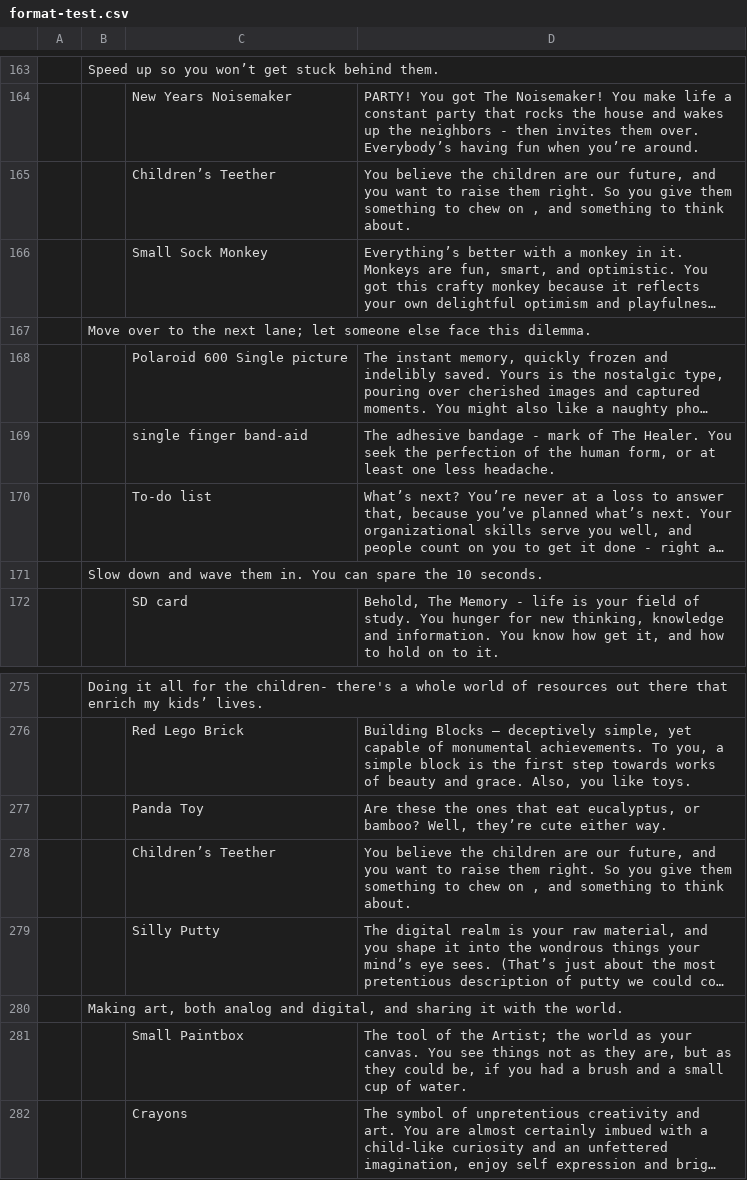
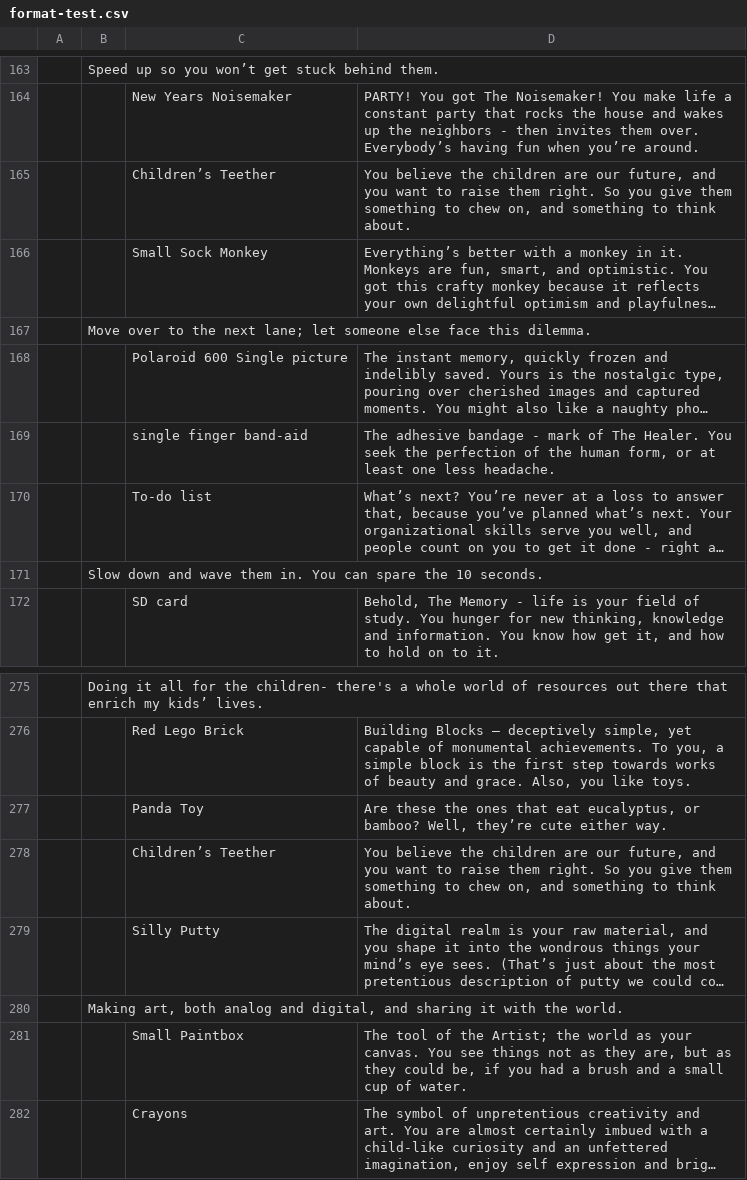
Before and after one commit to mozilla/webifyme, a CSV file: ff4/utils/format-test.csv, drawn as a sheet; only a part is shown, gaps mark what is left out; long unchanged cells end in …; the diff names each change by its address in the sheet, - before the commit and + after, or states it on an @@ line.

```diff
--- a/ff4/utils/format-test.csv
+++ b/ff4/utils/format-test.csv
-D165: …to chew on , and something…
+D165: …to chew on, and something…
-D278: …to chew on , and something…
+D278: …to chew on, and something…
```
Also changed, not shown: 1 other file.
